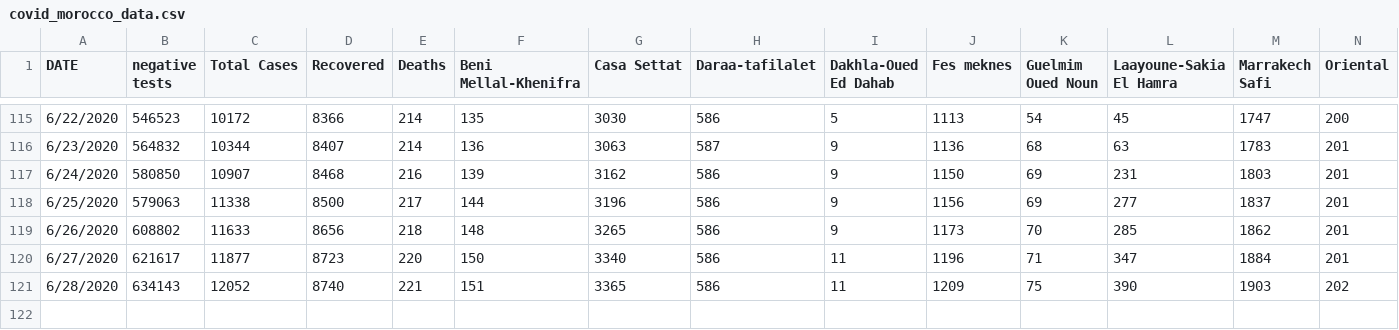
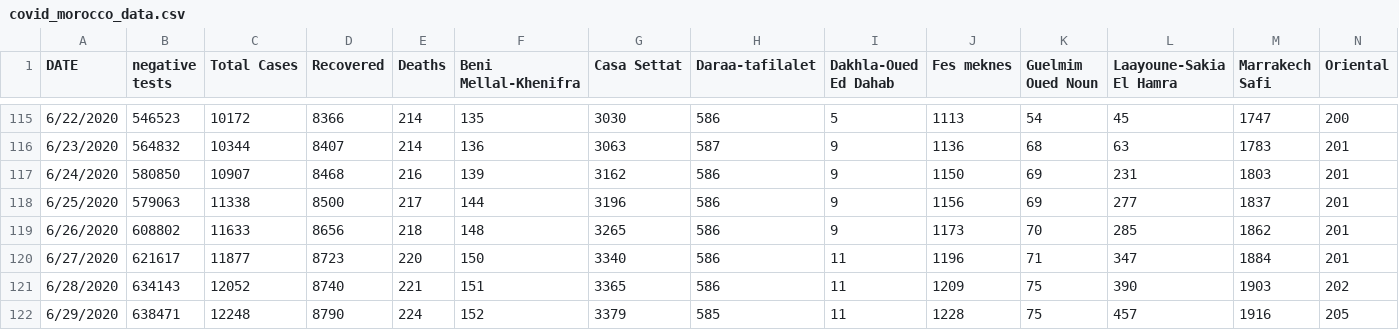
Before and after one commit to ELouardigui/covid_19_data, a CSV file: covid_morocco_data.csv, drawn as a sheet; only a part is shown, gaps mark what is left out; rows hold the shown columns only; the diff names each change by its address in the sheet, - before the commit and + after, or states it on an @@ line.

Commit message:
new update

```diff
--- a/covid_morocco_data.csv
+++ b/covid_morocco_data.csv
+row 122: 6/29/2020 | 638471 | 12248 | 8790 | 224 | 152 | 3379 | 585 | 11 | 1228 | 75 | 457 | 1916 | 205
```
